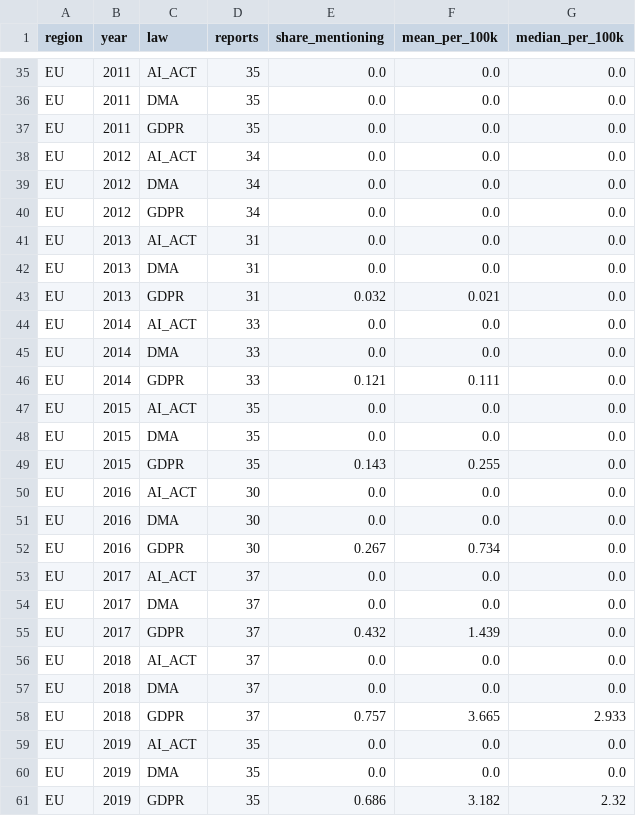
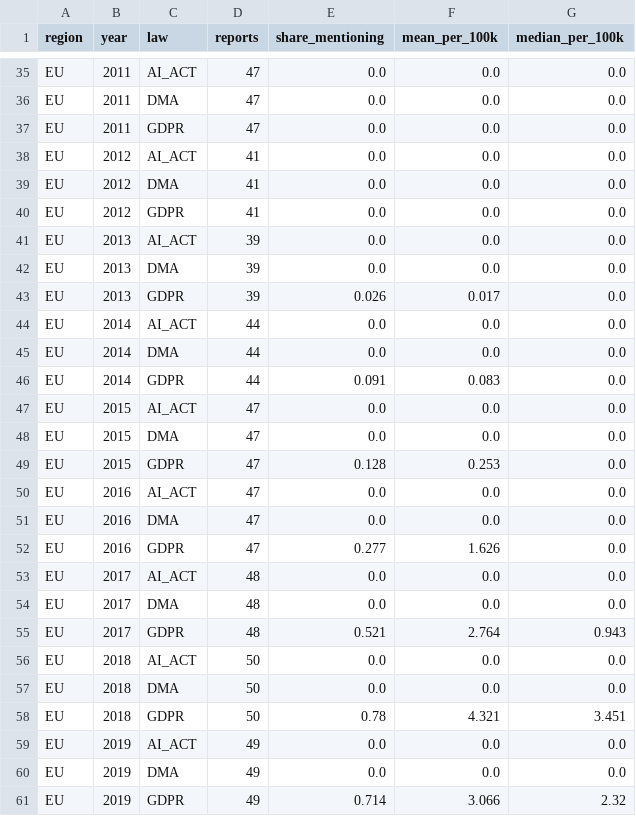
Before and after one commit to ben-schroeter/DMA_review, a CSV file: research/digital_rulebook/data/company_responses/frequency_summary.csv, drawn as a sheet; only a part is shown, gaps mark what is left out; the diff covers the shown part only; the diff names each change by its address in the sheet, - before the commit and + after, or states it on an @@ line.

```diff
--- a/research/digital_rulebook/data/company_responses/frequency_summary.csv
+++ b/research/digital_rulebook/data/company_responses/frequency_summary.csv
-D35:D37 (reports): 35
+D35:D37 (reports): 47
-D38:D40 (reports): 34
+D38:D40 (reports): 41
-D41:D43 (reports): 31
+D41:D43 (reports): 39
-E43 (share_mentioning): 0.032
+E43 (share_mentioning): 0.026
-F43 (mean_per_100k): 0.021
+F43 (mean_per_100k): 0.017
-D44:D46 (reports): 33
+D44:D46 (reports): 44
-E46 (share_mentioning): 0.121
+E46 (share_mentioning): 0.091
-F46 (mean_per_100k): 0.111
+F46 (mean_per_100k): 0.083
-D47:D49 (reports): 35
+D47:D49 (reports): 47
-E49 (share_mentioning): 0.143
+E49 (share_mentioning): 0.128
-F49 (mean_per_100k): 0.255
+F49 (mean_per_100k): 0.253
-D50:D52 (reports): 30
+D50:D52 (reports): 47
-E52 (share_mentioning): 0.267
+E52 (share_mentioning): 0.277
-F52 (mean_per_100k): 0.734
+F52 (mean_per_100k): 1.626
-D53:D55 (reports): 37
+D53:D55 (reports): 48
-E55 (share_mentioning): 0.432
+E55 (share_mentioning): 0.521
-F55 (mean_per_100k): 1.439
+F55 (mean_per_100k): 2.764
-G55 (median_per_100k): 0.0
+G55 (median_per_100k): 0.943
-D56:D58 (reports): 37
+D56:D58 (reports): 50
-E58 (share_mentioning): 0.757
+E58 (share_mentioning): 0.78
-F58 (mean_per_100k): 3.665
+F58 (mean_per_100k): 4.321
-G58 (median_per_100k): 2.933
+G58 (median_per_100k): 3.451
-D59:D61 (reports): 35
+D59:D61 (reports): 49
-E61 (share_mentioning): 0.686
+E61 (share_mentioning): 0.714
-F61 (mean_per_100k): 3.182
+F61 (mean_per_100k): 3.066
```
Also changed, not shown: 124 edited cells elsewhere in this file, research/digital_rulebook/data/company_responses/frequency.csv.
